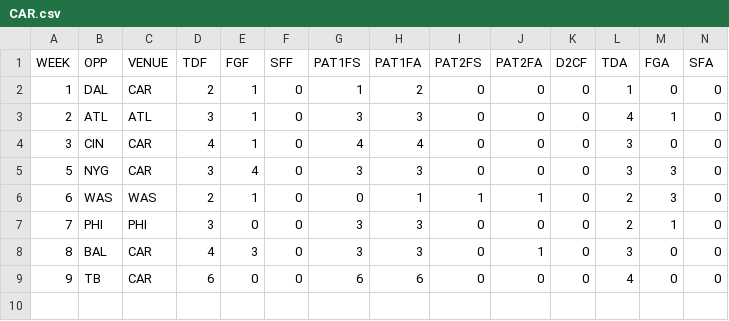
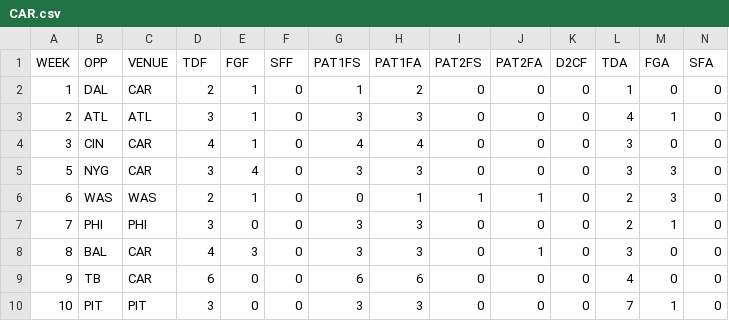
Before and after one commit to JoeJimFlood/MerrerPredictifier, a CSV file: NFL2018/Score Tables/CAR.csv, drawn as a sheet; only a part is shown; rows hold the shown columns only; the diff names each change by its address in the sheet, - before the commit and + after, or states it on an @@ line.

```diff
--- a/NFL2018/Score Tables/CAR.csv
+++ b/NFL2018/Score Tables/CAR.csv
+row 10: 10 | PIT | PIT | 3 | 0 | 0 | 3 | 3 | 0 | 0 | 0 | 7 | 1 | 0
```
Also changed, not shown: NFL2018/Score Tables/ATL.csv, NFL2018/Score Tables/BUF.csv, 29 other files.
